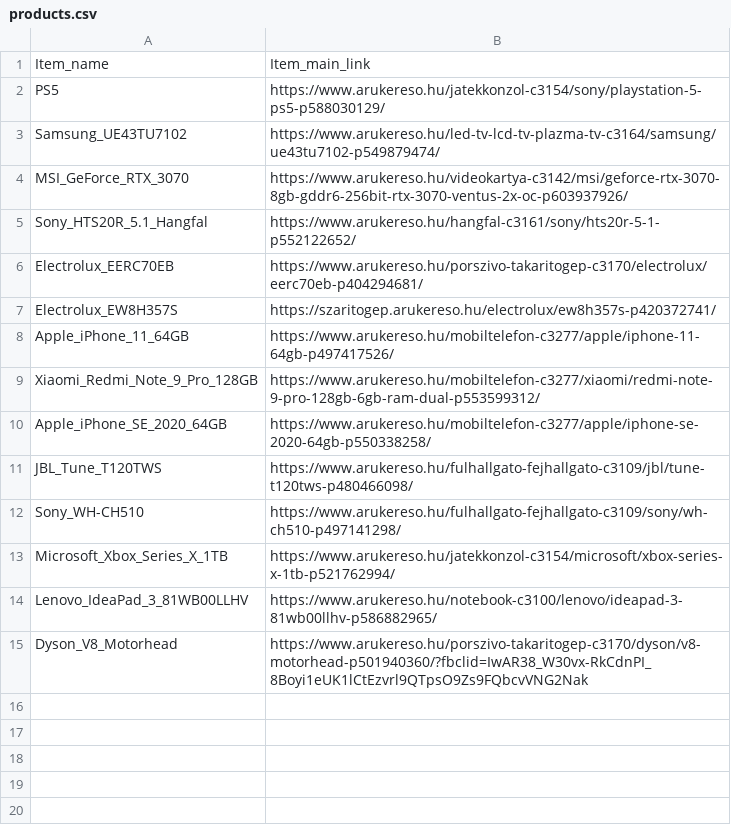
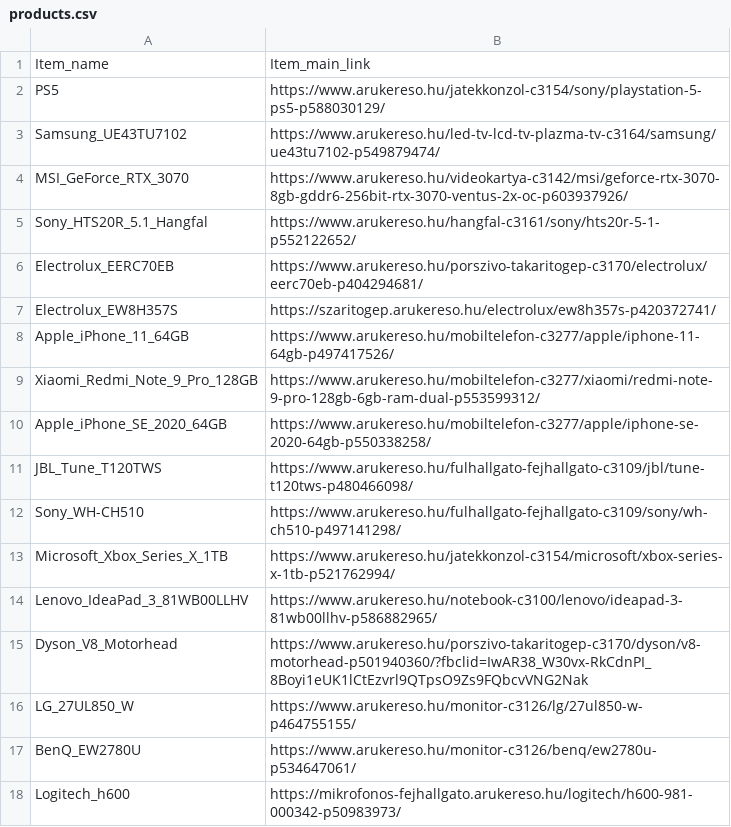
Before and after one commit to selmeczia/arukereso-scrape, a CSV file: products.csv, drawn as a sheet.

```diff
--- a/products.csv
+++ b/products.csv
@@ -15 +15,4 @@ Lenovo_IdeaPad_3_81WB00LLHV, https://www.arukereso.hu/notebook-c3100/lenovo/idea
 Dyson_V8_Motorhead, https://www.arukereso.hu/porszivo-takaritogep-c3170/dyson/v8-motorhead-p501940360/?fbclid=IwAR38_W30vx-RkCdnPI_8Boyi1eUK1lCtEzvrl9QTpsO9Zs9FQbcvVNG2Nak
+LG_27UL850_W, https://www.arukereso.hu/monitor-c3126/lg/27ul850-w-p464755155/
+BenQ_EW2780U, https://www.arukereso.hu/monitor-c3126/benq/ew2780u-p534647061/
+Logitech_h600, https://mikrofonos-fejhallgato.arukereso.hu/logitech/h600-981-000342-p50983973/
```
Also changed, not shown: 3 other files.
